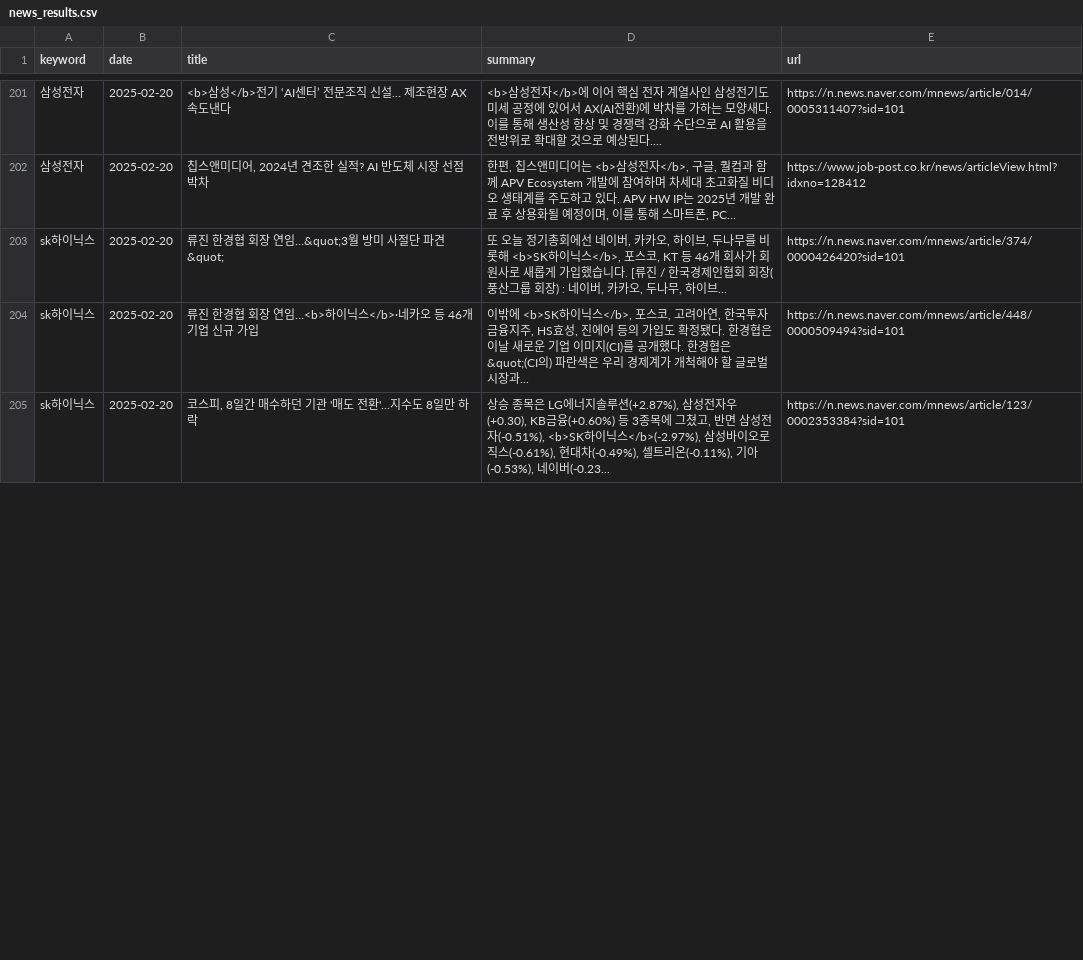
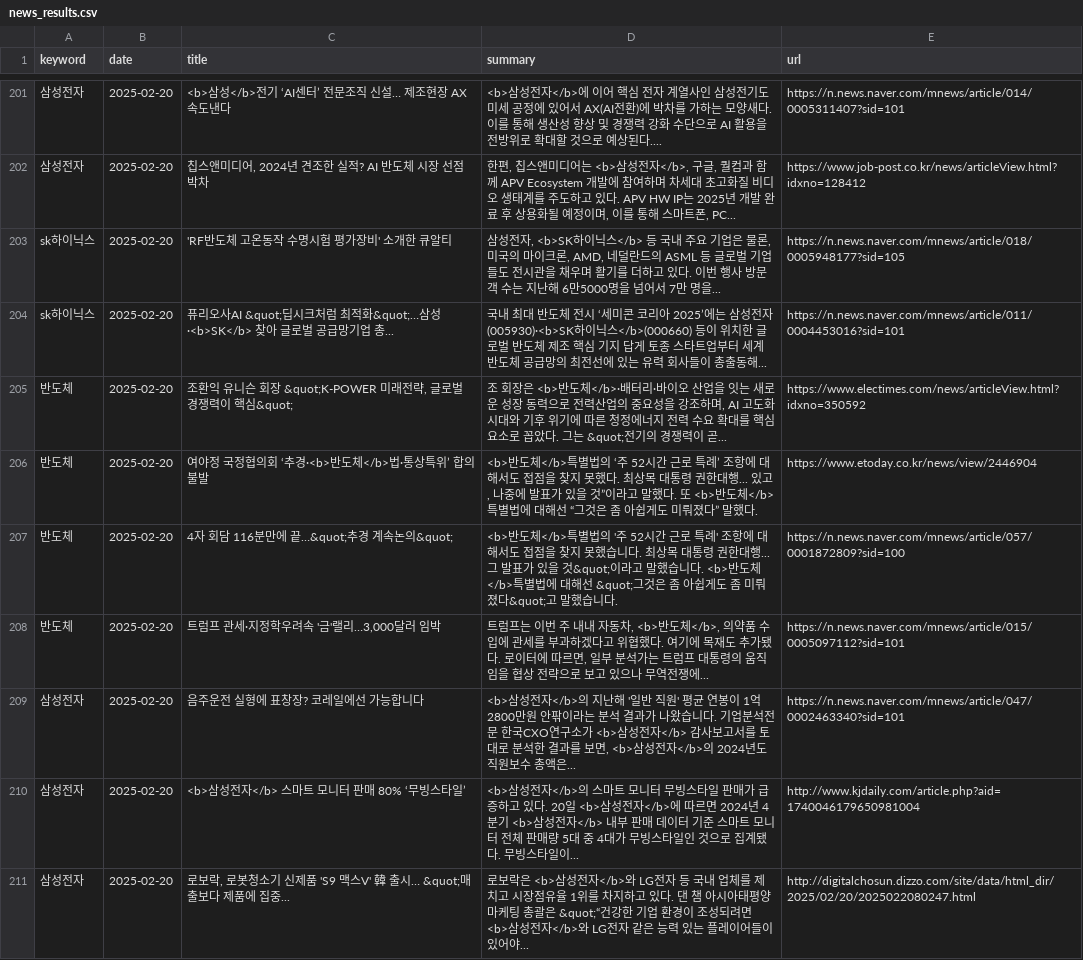
Before and after one commit to kjs928/HARMAN_Python_Project, a CSV file: news_results.csv, drawn as a sheet; only a part is shown, gaps mark what is left out; the shorter side is filled out with more unchanged rows; the diff covers the shown part only; the diff names each change by its address in the sheet, - before the commit and + after, or states it on an @@ line.

```diff
--- a/news_results.csv
+++ b/news_results.csv
@@ row 206 moved to row 203: sk하이닉스 @@
@@ row 207 moved to row 204: sk하이닉스 @@
+row 205: 반도체 | 2025-02-20 | 조환익 유니슨 회장 &quot;K-POWER 미래전략, 글로벌 경쟁력이 핵심&quot; | 조 회장은 <b>반도체</b>·배터리·바이오 산업을 잇는 새로운 성장 동력으로 전력산업의 중요성을 강조하며, AI 고도화 시대와 기후 위기에 따른 청정에너지 전력 수요 확대를 핵심 요소로 꼽았다. 그는 &quot;전기의 경쟁력이 곧... | https://www.electimes.com/news/articleView.html?idxno=350592
+row 206: 반도체 | 2025-02-20 | 여야정 국정협의회 ‘추경·<b>반도체</b>법·통상특위’ 합의 불발 | <b>반도체</b>특별법의 ‘주 52시간 근로 특례’ 조항에 대해서도 접점을 찾지 못했다. 최상목 대통령 권한대행... 있고, 나중에 발표가 있을 것”이라고 말했다. 또 <b>반도체</b>특별법에 대해선 “그것은 좀 아쉽게도 미뤄졌다” 말했다. | https://www.etoday.co.kr/news/view/2446904
+row 207: 반도체 | 2025-02-20 | 4자 회담 116분만에 끝…&quot;추경 계속논의&quot; | <b>반도체</b>특별법의 '주 52시간 근로 특례' 조항에 대해서도 접점을 찾지 못했습니다. 최상목 대통령 권한대행... 그 발표가 있을 것&quot;이라고 말했습니다. <b>반도체</b>특별법에 대해선 &quot;그것은 좀 아쉽게도 좀 미뤄졌다&quot;고 말했습니다. | https://n.news.naver.com/mnews/article/057/0001872809?sid=100
+row 208: 반도체 | 2025-02-20 | 트럼프 관세·지정학우려속 '금'랠리…3,000달러 임박 | 트럼프는 이번 주 내내 자동차, <b>반도체</b>, 의약품 수입에 관세를 부과하겠다고 위협했다. 여기에 목재도 추가됐다. 로이터에 따르면, 일부 분석가는 트럼프 대통령의 움직임을 협상 전략으로 보고 있으나 무역전쟁에... | https://n.news.naver.com/mnews/article/015/0005097112?sid=101
+row 209: 삼성전자 | 2025-02-20 | 음주운전 실형에 표창장? 코레일에선 가능합니다 | <b>삼성전자</b>의 지난해 '일반 직원' 평균 연봉이 1억 2800만원 안팎이라는 분석 결과가 나왔습니다. 기업분석전문 한국CXO연구소가 <b>삼성전자</b> 감사보고서를 토대로 분석한 결과를 보면, <b>삼성전자</b>의 2024년도 직원보수 총액은... | https://n.news.naver.com/mnews/article/047/0002463340?sid=101
+row 210: 삼성전자 | 2025-02-20 | <b>삼성전자</b> 스마트 모니터 판매 80% ‘무빙스타일’ | <b>삼성전자</b>의 스마트 모니터 무빙스타일 판매가 급증하고 있다. 20일 <b>삼성전자</b>에 따르면 2024년 4분기 <b>삼성전자</b> 내부 판매 데이터 기준 스마트 모니터 전체 판매량 5대 중 4대가 무빙스타일인 것으로 집계됐다. 무빙스타일이... | http://www.kjdaily.com/article.php?aid=1740046179650981004
+row 211: 삼성전자 | 2025-02-20 | 로보락, 로봇청소기 신제품 'S9 맥스V' 韓 출시… &quot;매출보다 제품에 집중... | 로보락은 <b>삼성전자</b>와 LG전자 등 국내 업체를 제치고 시장점유율 1위를 차지하고 있다. 댄 챔 아시아태평양 마케팅 총괄은 &quot;“건강한 기업 환경이 조성되려면 <b>삼성전자</b>와 LG전자 같은 능력 있는 플레이어들이 있어야... | http://digitalchosun.dizzo.com/site/data/html_dir/2025/02/20/2025022080247.html
```
Also changed, not shown: 3 added rows elsewhere in this file.
